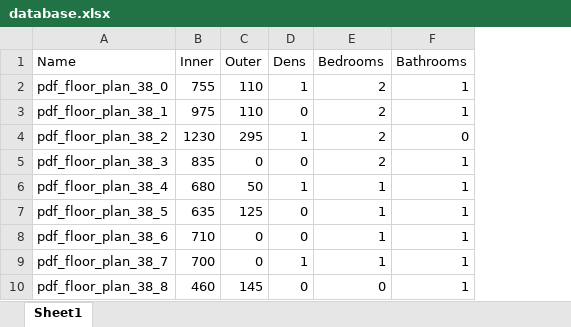
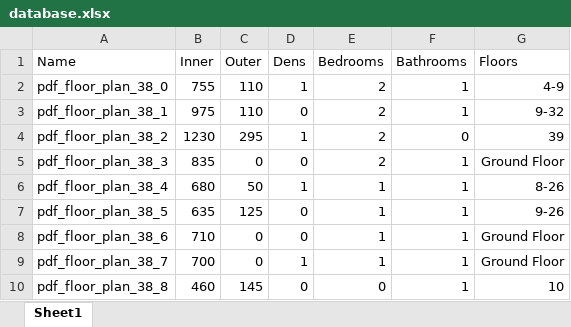
Before and after one commit to Maestro-111/floorplan, an Excel workbook: Seneca_Phase3/unit_testing/database.xlsx, sheet Sheet1, drawn as a sheet; only a part is shown; values as stored, in another font and other column widths than the file's, no borders; table styles not drawn; the diff names each change by its address in the sheet, - before the commit and + after, or states it on an @@ line.

Commit message:
Added Testing on Floors

```diff
--- a/Seneca_Phase3/unit_testing/database.xlsx (sheet Sheet1)
+++ b/Seneca_Phase3/unit_testing/database.xlsx (sheet Sheet1)
+column G (Floors), rows 2-10: 4-9 | 9-32 | 39 | Ground Floor | 8-26 | 9-26 | Ground Floor | Ground Floor | 10
```
Also changed, not shown: 3 other files.
